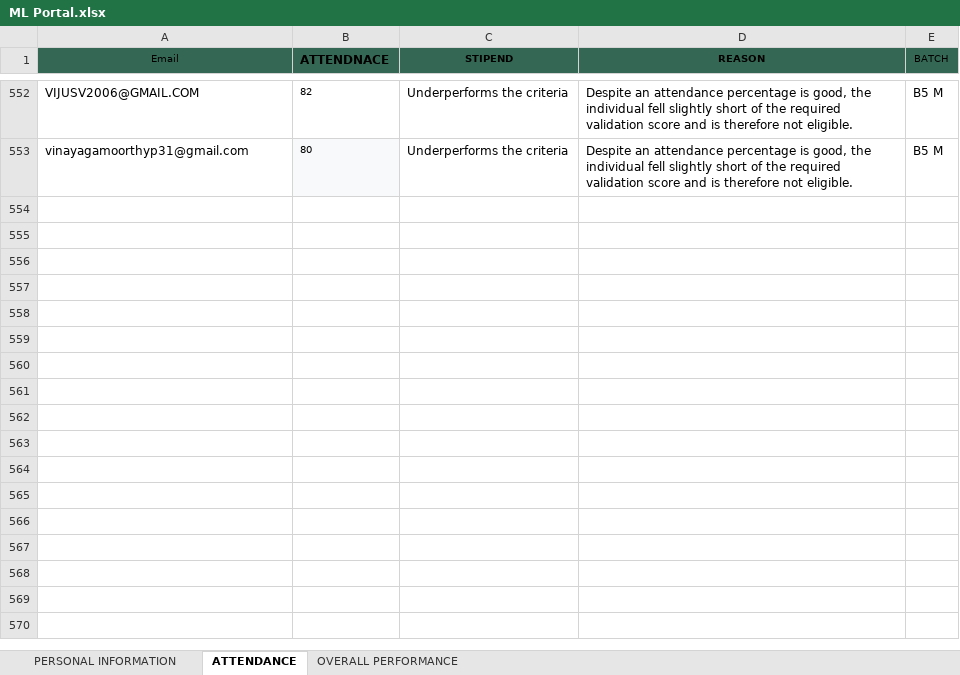
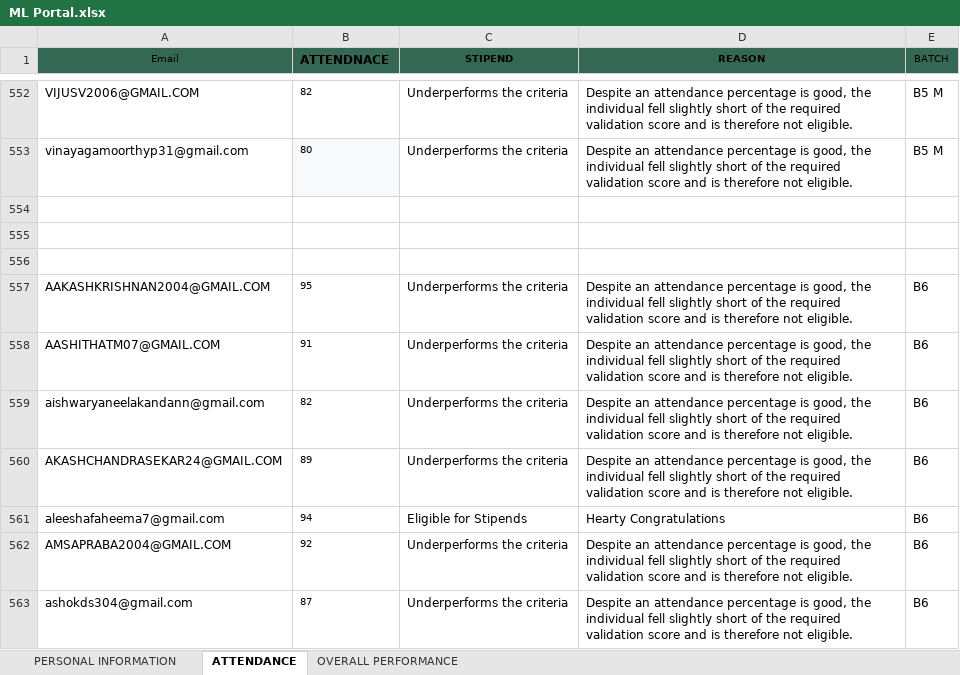
Before and after one commit to vcodezindia/Portal, an Excel workbook: ML Portal.xlsx, sheet ATTENDANCE, drawn as a sheet; only a part is shown, gaps mark what is left out; values as stored, in another font and other column widths than the file's, no borders; the diff covers the shown part only; the diff names each change by its address in the sheet, - before the commit and + after, or states it on an @@ line.

```diff
--- a/ML Portal.xlsx (sheet ATTENDANCE)
+++ b/ML Portal.xlsx (sheet ATTENDANCE)
+row 554: (empty)
+row 555: (empty)
+row 556: (empty)
+row 557: AAKASHKRISHNAN2004@GMAIL.COM | 95 | Underperforms the criteria | Despite an attendance percentage is good, the individual fell slightly short of the required validation score and is therefore not eligible. | B6
+row 558: AASHITHATM07@GMAIL.COM | 91 | Underperforms the criteria | Despite an attendance percentage is good, the individual fell slightly short of the required validation score and is therefore not eligible. | B6
+row 559: aishwaryaneelakandann@gmail.com | 82 | Underperforms the criteria | Despite an attendance percentage is good, the individual fell slightly short of the required validation score and is therefore not eligible. | B6
+row 560: AKASHCHANDRASEKAR24@GMAIL.COM | 89 | Underperforms the criteria | Despite an attendance percentage is good, the individual fell slightly short of the required validation score and is therefore not eligible. | B6
+row 561: aleeshafaheema7@gmail.com | 94 | Eligible for Stipends | Hearty Congratulations | B6
+row 562: AMSAPRABA2004@GMAIL.COM | 92 | Underperforms the criteria | Despite an attendance percentage is good, the individual fell slightly short of the required validation score and is therefore not eligible. | B6
+row 563: ashokds304@gmail.com | 87 | Underperforms the criteria | Despite an attendance percentage is good, the individual fell slightly short of the required validation score and is therefore not eligible. | B6
```
Also changed, not shown: 151 added rows elsewhere in this sheet, sheet PERSONAL INFORMATION, sheet OVERALL PERFORMANCE.
